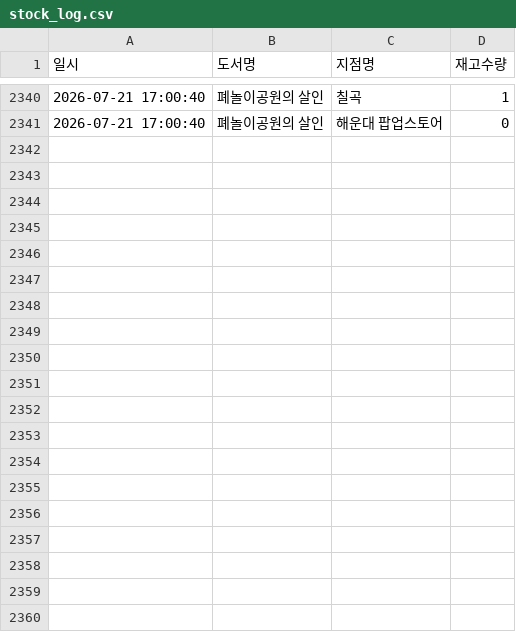
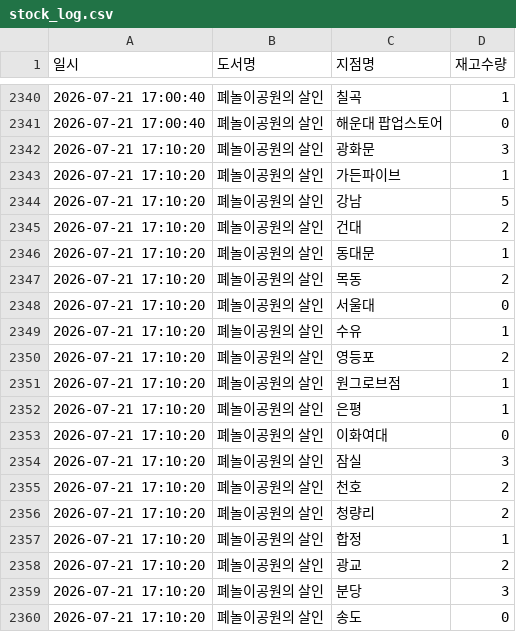
Before and after one commit to sa-iy-ou/kyobo-monitor, a CSV file: stock_log.csv, drawn as a sheet; only a part is shown, gaps mark what is left out; the diff covers the shown part only.

```diff
--- a/stock_log.csv
+++ b/stock_log.csv
@@ -2341 +2341,20 @@
 2026-07-21 17:00:40,폐놀이공원의 살인,해운대 팝업스토어,0
+2026-07-21 17:10:20,폐놀이공원의 살인,광화문,3
+2026-07-21 17:10:20,폐놀이공원의 살인,가든파이브,1
+2026-07-21 17:10:20,폐놀이공원의 살인,강남,5
+2026-07-21 17:10:20,폐놀이공원의 살인,건대,2
+2026-07-21 17:10:20,폐놀이공원의 살인,동대문,1
+2026-07-21 17:10:20,폐놀이공원의 살인,목동,2
+2026-07-21 17:10:20,폐놀이공원의 살인,서울대,0
+2026-07-21 17:10:20,폐놀이공원의 살인,수유,1
+2026-07-21 17:10:20,폐놀이공원의 살인,영등포,2
+2026-07-21 17:10:20,폐놀이공원의 살인,원그로브점,1
+2026-07-21 17:10:20,폐놀이공원의 살인,은평,1
+2026-07-21 17:10:20,폐놀이공원의 살인,이화여대,0
+2026-07-21 17:10:20,폐놀이공원의 살인,잠실,3
+2026-07-21 17:10:20,폐놀이공원의 살인,천호,2
+2026-07-21 17:10:20,폐놀이공원의 살인,청량리,2
+2026-07-21 17:10:20,폐놀이공원의 살인,합정,1
+2026-07-21 17:10:20,폐놀이공원의 살인,광교,2
+2026-07-21 17:10:20,폐놀이공원의 살인,분당,3
+2026-07-21 17:10:20,폐놀이공원의 살인,송도,0
```
Also changed, not shown: 17 added rows elsewhere in this file.
